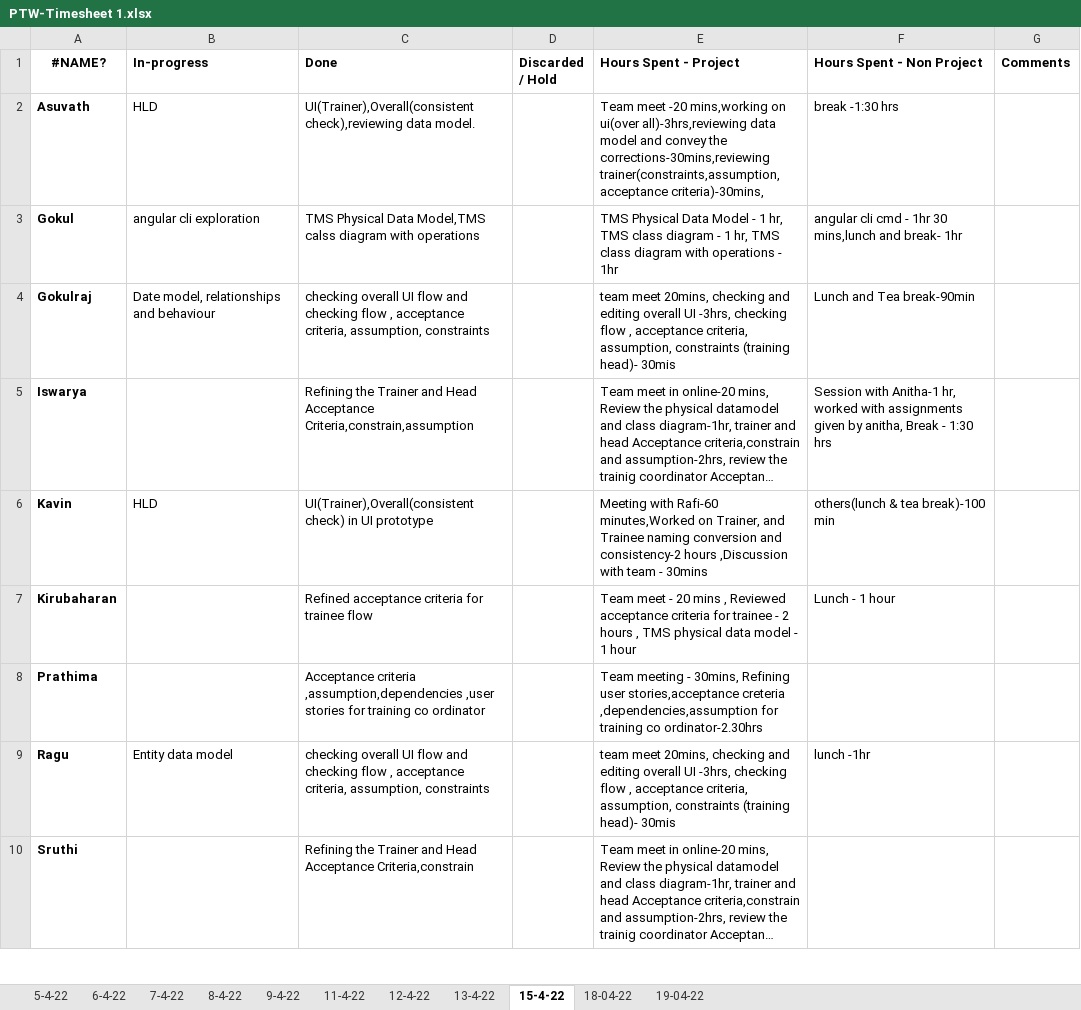
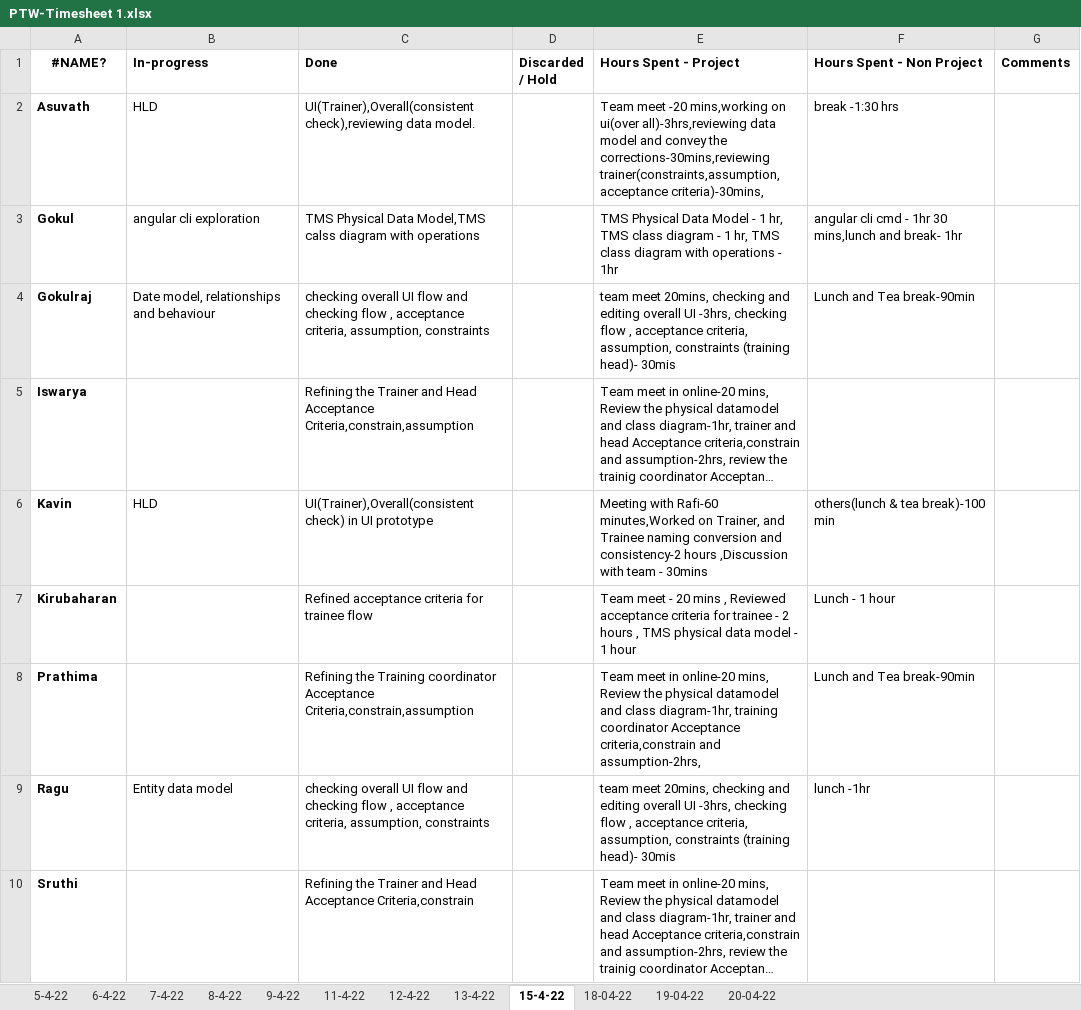
Before and after one commit to TEAM-EUPHORIA/TEAM-EUPHORIA-TMS, an Excel workbook: Process/Timesheet/PTW-Timesheet 1.xlsx, sheet 15-4-22, drawn as a sheet; only a part is shown; long unchanged cells end in …; values as stored, in another font and other column widths than the file's, no borders; the diff covers the shown part only; the diff names each change by its address in the sheet, - before the commit and + after, or states it on an @@ line.

Commit message:
gokul updated time sheet

```diff
--- a/Process/Timesheet/PTW-Timesheet 1.xlsx (sheet 15-4-22)
+++ b/Process/Timesheet/PTW-Timesheet 1.xlsx (sheet 15-4-22)
+sheet tab: 20-04-22
-F5 (Hours Spent - Non Project): Session with Anitha-1 hr, worked with assignments given by anitha, Break - 1:30 hrs
+F5 (Hours Spent - Non Project): (empty)
-C8 (Done): Acceptance criteria ,assumption,dependencies ,user stories for training co ordinator
+C8 (Done): Refining the Training coordinator Acceptance Criteria,constrain,assumption
-E8 (Hours Spent - Project): Team meeting - 30mins, Refining user stories,acceptance creteria ,dependencies,assumption for training co ordinator-2.30hrs
+E8 (Hours Spent - Project): Team meet in online-20 mins, Review the physical datamodel and class diagram-1hr, training coordinator Acceptance criteria,constrain and assumption-2hrs,
-F8 (Hours Spent - Non Project): (empty)
+F8 (Hours Spent - Non Project): Lunch and Tea break-90min
```
Also changed, not shown: 4 edited cells elsewhere in this sheet, sheet 19-04-22, sheet 18-04-22, sheet 13-4-22.
